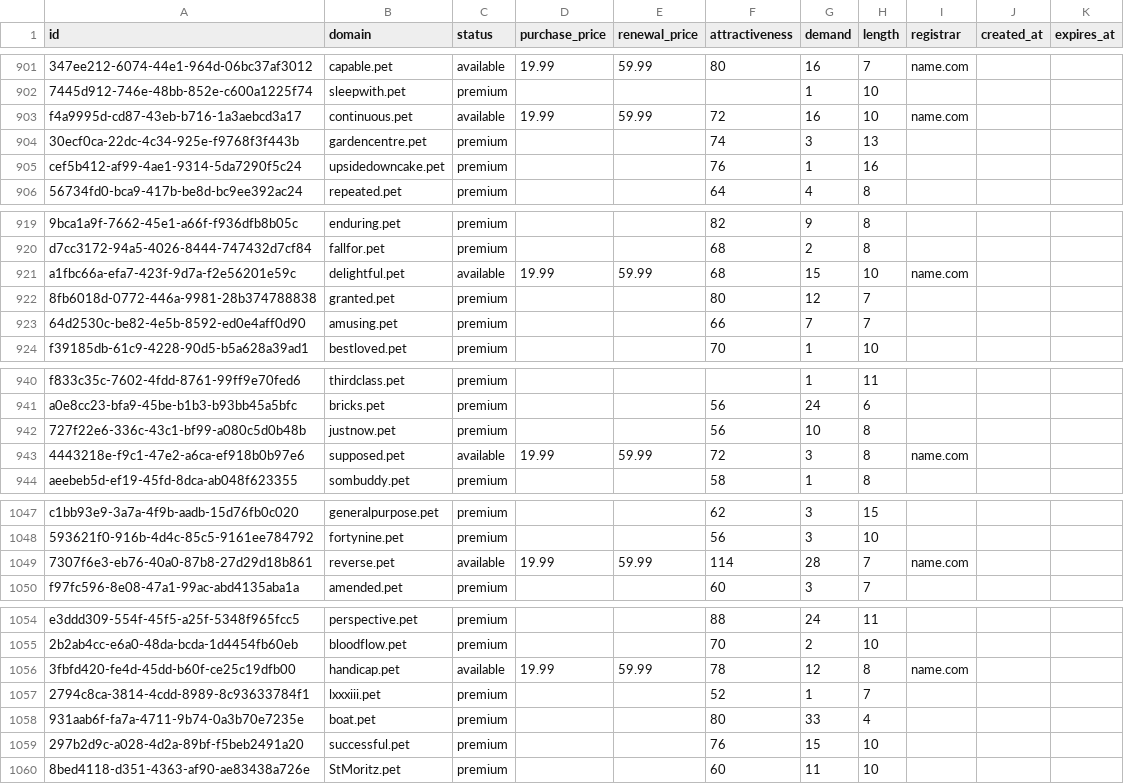
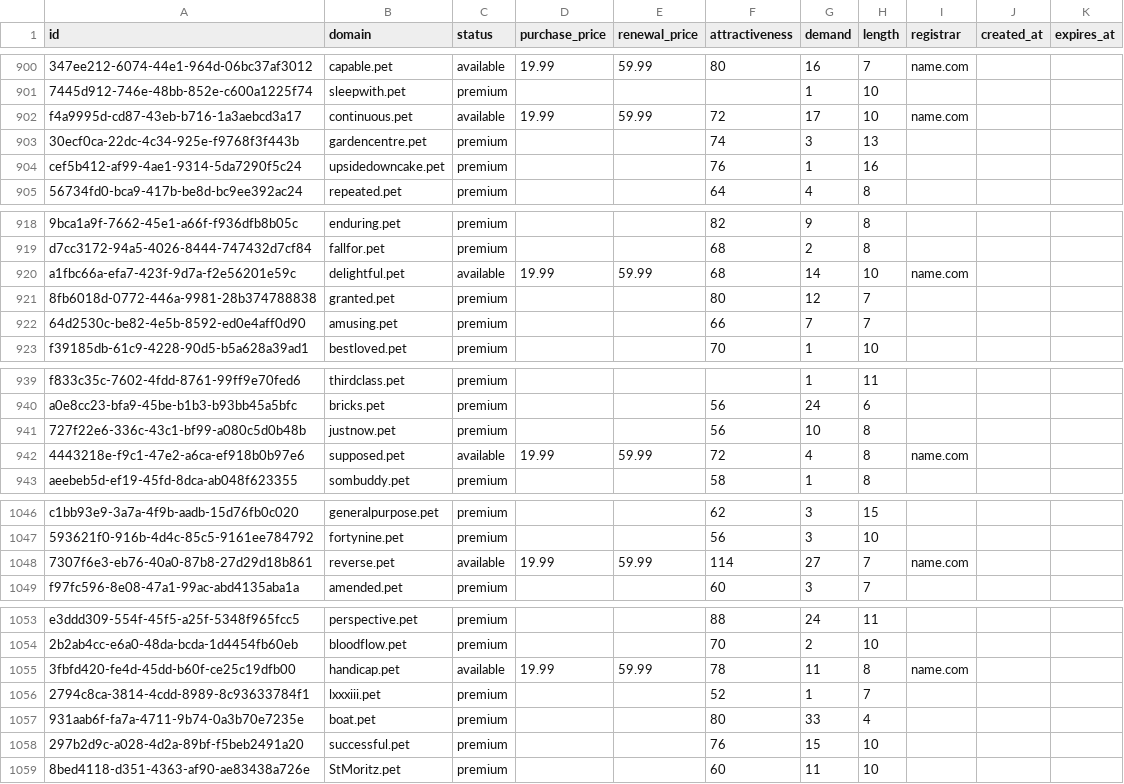
Before and after one commit to UniqueDomains/pet-oneword-domains, a CSV file: pet.csv, drawn as a sheet; only a part is shown, gaps mark what is left out; addresses are those after the commit; the diff covers the shown part only; the diff names each change by its address in the sheet, - before the commit and + after, or states it on an @@ line.

```diff
--- a/pet.csv
+++ b/pet.csv
-G902 (demand): 16
+G902 (demand): 17
-G920 (demand): 15
+G920 (demand): 14
-G942 (demand): 3
+G942 (demand): 4
-G1048 (demand): 28
+G1048 (demand): 27
-G1055 (demand): 12
+G1055 (demand): 11
```
Also changed, not shown: 1 added row, 2 removed rows and 71 edited cells elsewhere in this file, 4 other files.
